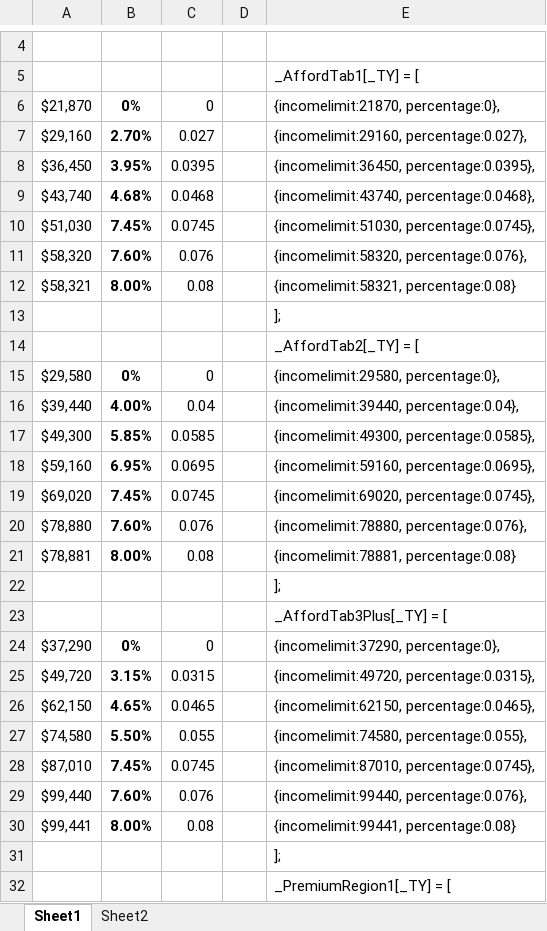
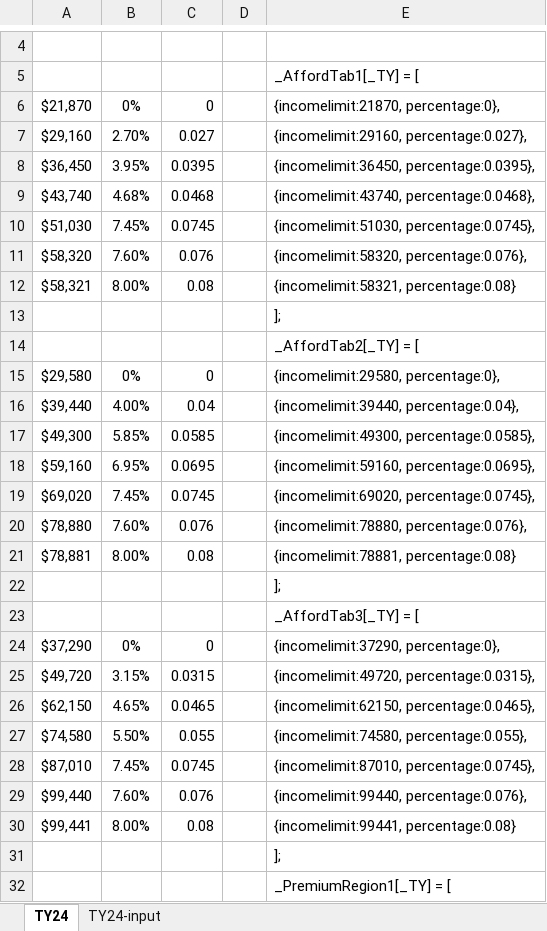
Before and after one commit to mdmaggio7/taxaide-tools, an Excel workbook: AffordabilityTables-TY24.xlsx, sheet TY24, drawn as a sheet; only a part is shown, gaps mark what is left out; values as stored, in another font and other column widths than the file's, no borders; the diff covers the shown part only; the diff names each change by its address in the sheet, - before the commit and + after, or states it on an @@ line.

Commit message:
Update AffordabilityTables-TY24.xlsx

```diff
--- a/AffordabilityTables-TY24.xlsx (sheet TY24)
+++ b/AffordabilityTables-TY24.xlsx (sheet TY24)
-sheet tab: Sheet1
+sheet tab: TY24
-sheet tab: Sheet2
+sheet tab: TY24-input
-B6:B12 bold: on
+B6:B12 bold: off
-B15:B21 bold: on
+B15:B21 bold: off
-E23: _AffordTab3Plus[_TY] = [
+E23: _AffordTab3[_TY] = [
-B24:B30 bold: on
+B24:B30 bold: off
```
Also changed, not shown: 3 edited cells elsewhere in this sheet.
